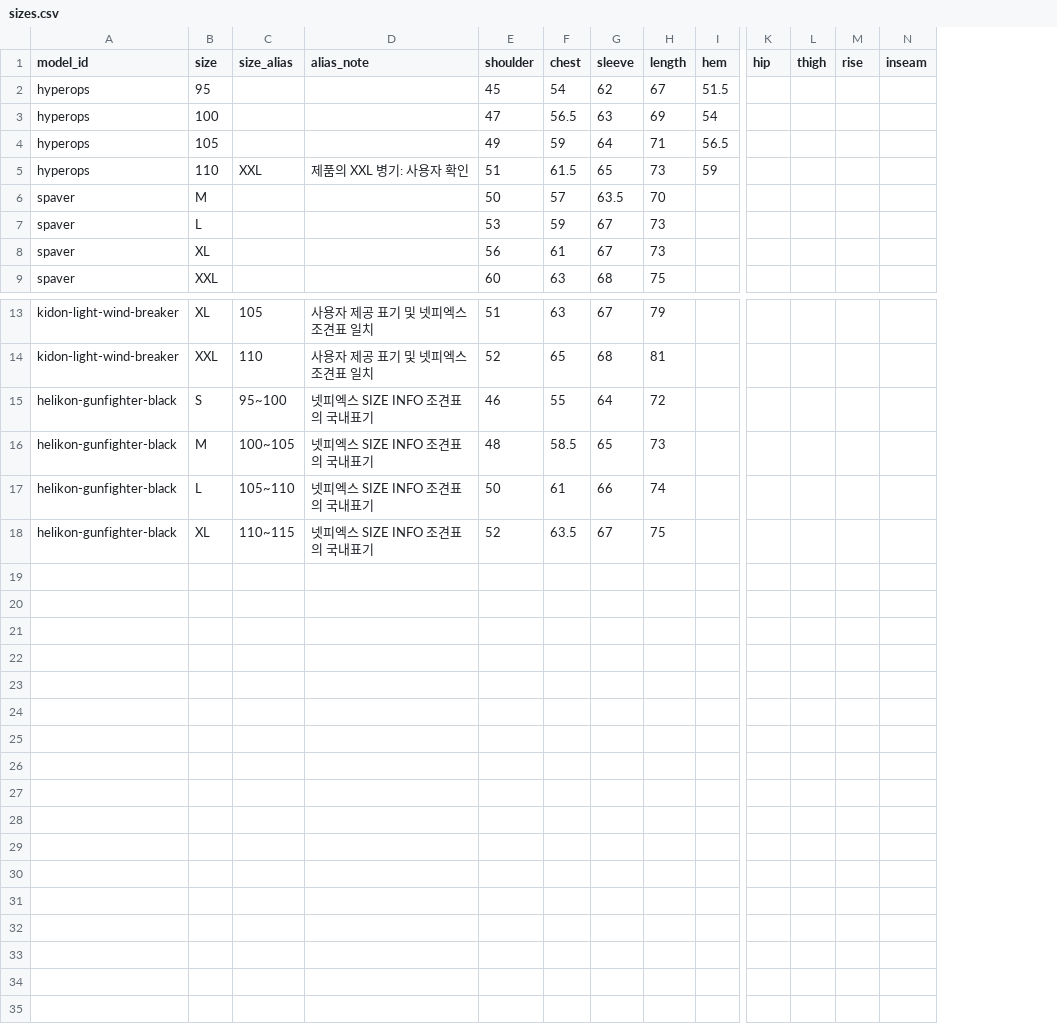
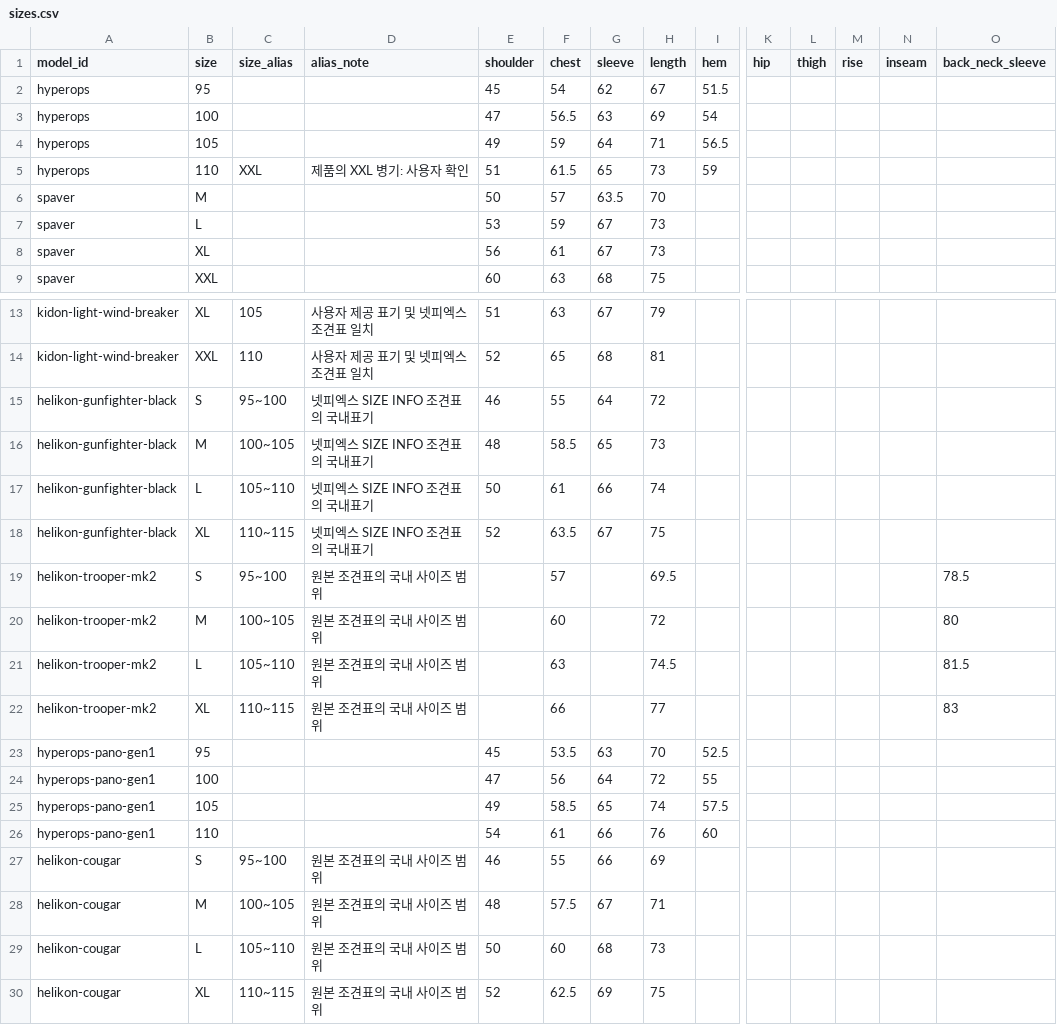
Before and after one commit to ane1235/ane1235.github.io, a CSV file: report/clothes/sizes.csv, drawn as a sheet; only a part is shown, gaps mark what is left out; rows hold the shown columns only; the diff names each change by its address in the sheet, - before the commit and + after, or states it on an @@ line.

```diff
--- a/report/clothes/sizes.csv
+++ b/report/clothes/sizes.csv
+column O (back_neck_sleeve), empty
+row 19: helikon-trooper-mk2 | S | 95~100 | 원본 조견표의 국내 사이즈 범위 |  | 57 |  | 69.5 |  |  |  |  |  | 78.5
+row 20: helikon-trooper-mk2 | M | 100~105 | 원본 조견표의 국내 사이즈 범위 |  | 60 |  | 72 |  |  |  |  |  | 80
+row 21: helikon-trooper-mk2 | L | 105~110 | 원본 조견표의 국내 사이즈 범위 |  | 63 |  | 74.5 |  |  |  |  |  | 81.5
+row 22: helikon-trooper-mk2 | XL | 110~115 | 원본 조견표의 국내 사이즈 범위 |  | 66 |  | 77 |  |  |  |  |  | 83
+row 23: hyperops-pano-gen1 | 95 |  |  | 45 | 53.5 | 63 | 70 | 52.5
+row 24: hyperops-pano-gen1 | 100 |  |  | 47 | 56 | 64 | 72 | 55
+row 25: hyperops-pano-gen1 | 105 |  |  | 49 | 58.5 | 65 | 74 | 57.5
+row 26: hyperops-pano-gen1 | 110 |  |  | 54 | 61 | 66 | 76 | 60
+row 27: helikon-cougar | S | 95~100 | 원본 조견표의 국내 사이즈 범위 | 46 | 55 | 66 | 69
+row 28: helikon-cougar | M | 100~105 | 원본 조견표의 국내 사이즈 범위 | 48 | 57.5 | 67 | 71
+row 29: helikon-cougar | L | 105~110 | 원본 조견표의 국내 사이즈 범위 | 50 | 60 | 68 | 73
+row 30: helikon-cougar | XL | 110~115 | 원본 조견표의 국내 사이즈 범위 | 52 | 62.5 | 69 | 75
```
Also changed, not shown: report/clothes/models.csv, report/clothes/templates/sizes.example.csv, 7 other files.
